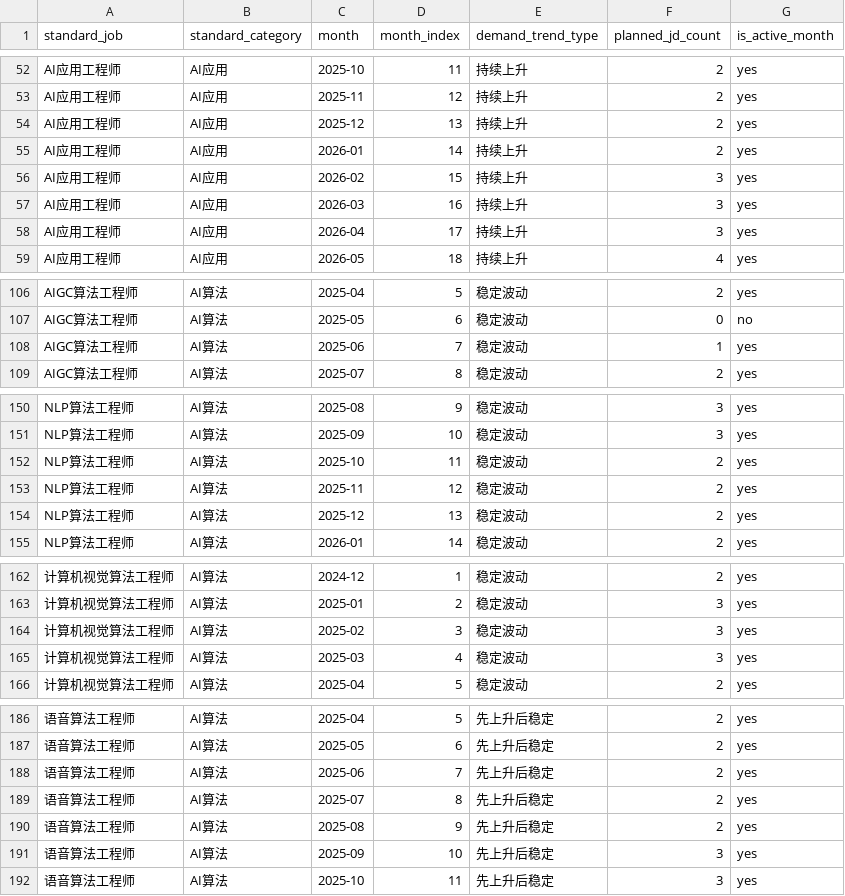
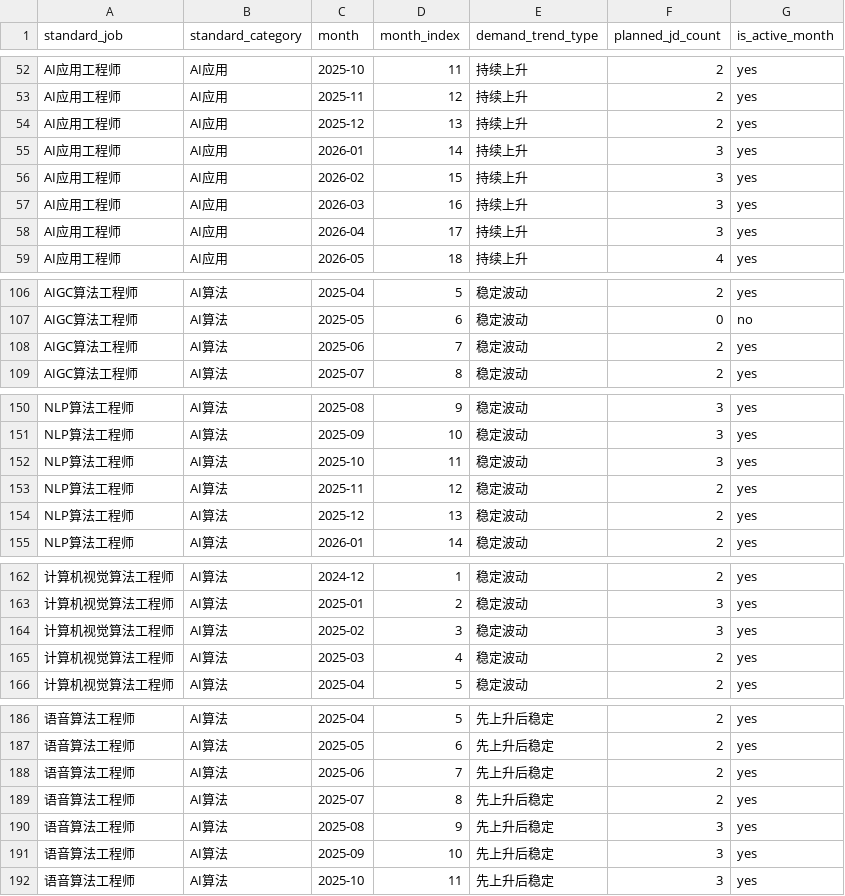
Before and after one commit to LeeJM2024/job-skill-graph-evolution, a CSV file: dataset/岗位数据流生成系统/outputs/job_demand_monthly_plan.csv, drawn as a sheet; only a part is shown, gaps mark what is left out; the diff covers the shown part only; the diff names each change by its address in the sheet, - before the commit and + after, or states it on an @@ line.

```diff
--- a/dataset/岗位数据流生成系统/outputs/job_demand_monthly_plan.csv
+++ b/dataset/岗位数据流生成系统/outputs/job_demand_monthly_plan.csv
-F55 (planned_jd_count): 2
+F55 (planned_jd_count): 3
-F108 (planned_jd_count): 1
+F108 (planned_jd_count): 2
-F152 (planned_jd_count): 2
+F152 (planned_jd_count): 3
-F165 (planned_jd_count): 3
+F165 (planned_jd_count): 2
-F190 (planned_jd_count): 2
+F190 (planned_jd_count): 3
```
Also changed, not shown: 29 edited cells elsewhere in this file, dataset/岗位数据流生成系统/outputs/input_profile.csv, dataset/岗位数据流生成系统/outputs/job_demand_monthly_answer.csv, 31 other files.
